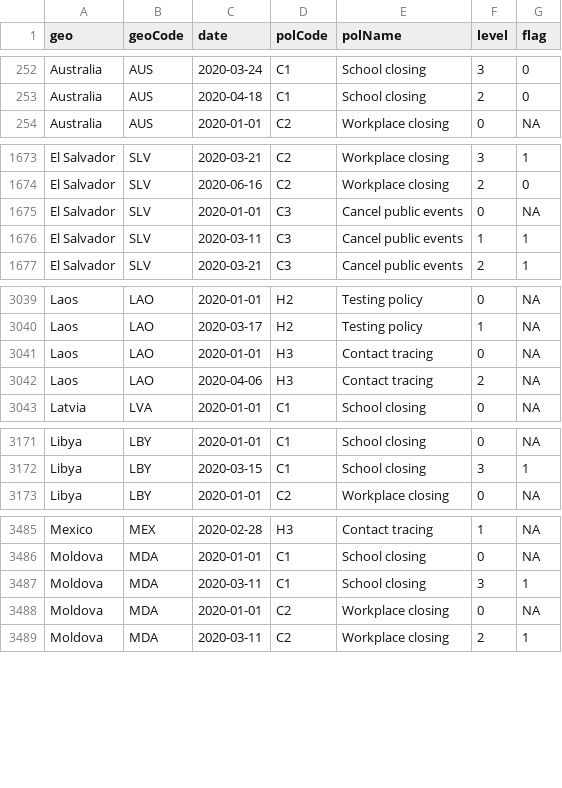
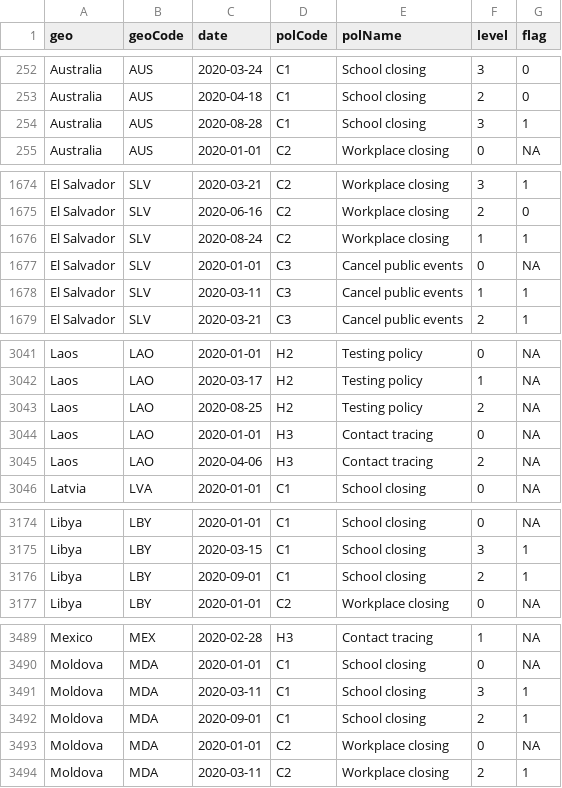
Before and after one commit to phebo/covid-19projections, a CSV file: input/oxford-policy.csv, drawn as a sheet; only a part is shown, gaps mark what is left out; the diff covers the shown part only.

Commit message:
Update data

```diff
--- a/input/oxford-policy.csv
+++ b/input/oxford-policy.csv
@@ -253,2 +253,3 @@ Australia,AUS,2020-03-24,C1,School closing,3,0
 Australia,AUS,2020-04-18,C1,School closing,2,0
+Australia,AUS,2020-08-28,C1,School closing,3,1
 Australia,AUS,2020-01-01,C2,Workplace closing,0,NA
@@ -1674,2 +1675,3 @@ El Salvador,SLV,2020-03-21,C2,Workplace closing,3,1
 El Salvador,SLV,2020-06-16,C2,Workplace closing,2,0
+El Salvador,SLV,2020-08-24,C2,Workplace closing,1,1
 El Salvador,SLV,2020-01-01,C3,Cancel public events,0,NA
@@ -3040,2 +3042,3 @@ Laos,LAO,2020-01-01,H2,Testing policy,0,NA
 Laos,LAO,2020-03-17,H2,Testing policy,1,NA
+Laos,LAO,2020-08-25,H2,Testing policy,2,NA
 Laos,LAO,2020-01-01,H3,Contact tracing,0,NA
@@ -3172,2 +3175,3 @@ Libya,LBY,2020-01-01,C1,School closing,0,NA
 Libya,LBY,2020-03-15,C1,School closing,3,1
+Libya,LBY,2020-09-01,C1,School closing,2,1
 Libya,LBY,2020-01-01,C2,Workplace closing,0,NA
@@ -3487,2 +3491,3 @@ Moldova,MDA,2020-01-01,C1,School closing,0,NA
 Moldova,MDA,2020-03-11,C1,School closing,3,1
+Moldova,MDA,2020-09-01,C1,School closing,2,1
 Moldova,MDA,2020-01-01,C2,Workplace closing,0,NA
```
Also changed, not shown: 3 added rows and 2 edited cells elsewhere in this file, 1 other file.
